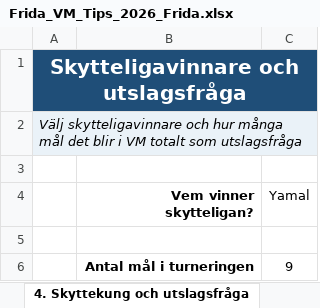
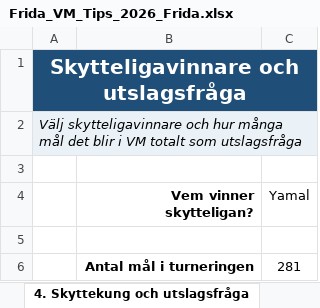
Before and after one commit to Biggles22/VM2026, an Excel workbook: Allas tips excel/Frida_VM_Tips_2026_Frida.xlsx, sheet 4. Skyttekung och utslagsfråga, drawn as a sheet; values as stored, in another font and other column widths than the file's, no borders; the diff names each change by its address in the sheet, - before the commit and + after, or states it on an @@ line.

Commit message:
frida

```diff
--- a/Allas tips excel/Frida_VM_Tips_2026_Frida.xlsx (sheet 4. Skyttekung och utslagsfråga)
+++ b/Allas tips excel/Frida_VM_Tips_2026_Frida.xlsx (sheet 4. Skyttekung och utslagsfråga)
-C6 (Yamal): 9
+C6 (Yamal): 281
```
Also changed, not shown: sheet Export till master, 7 other files.
